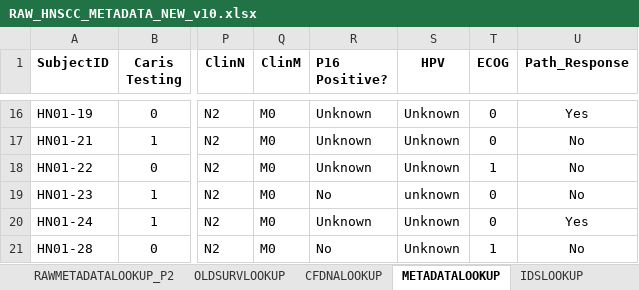
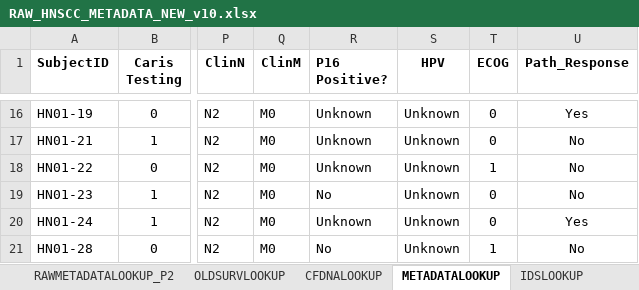
Before and after one commit to epifluidlab/headneck, an Excel workbook: Supplementary_Tables/ST1/RAW_HNSCC_METADATA_NEW_v10.xlsx, sheet METADATALOOKUP, drawn as a sheet; only a part is shown, gaps mark what is left out; values as stored, in another font and other column widths than the file's, no borders; the diff names each change by its address in the sheet, - before the commit and + after, or states it on an @@ line.

Commit message:
Update metadata and add README files
- Added README files for Main Figures (F5), Supplementary Figures (SF10, SF11), and Supplementary Tables (ST6).
- Modified metadata-related files in Main Tables (T1) and Supplementary Tables (ST1).
- Deleted outdated metadata summary file (hnscc_metadata_summary_10.md).

```diff
--- a/Supplementary_Tables/ST1/RAW_HNSCC_METADATA_NEW_v10.xlsx (sheet METADATALOOKUP)
+++ b/Supplementary_Tables/ST1/RAW_HNSCC_METADATA_NEW_v10.xlsx (sheet METADATALOOKUP)
-S19 (HPV): unknown
+S19 (HPV): Unknown
```
Also changed, not shown: sheet RAW_HNSCC_METADATA_NEW_v10, 12 other files.
